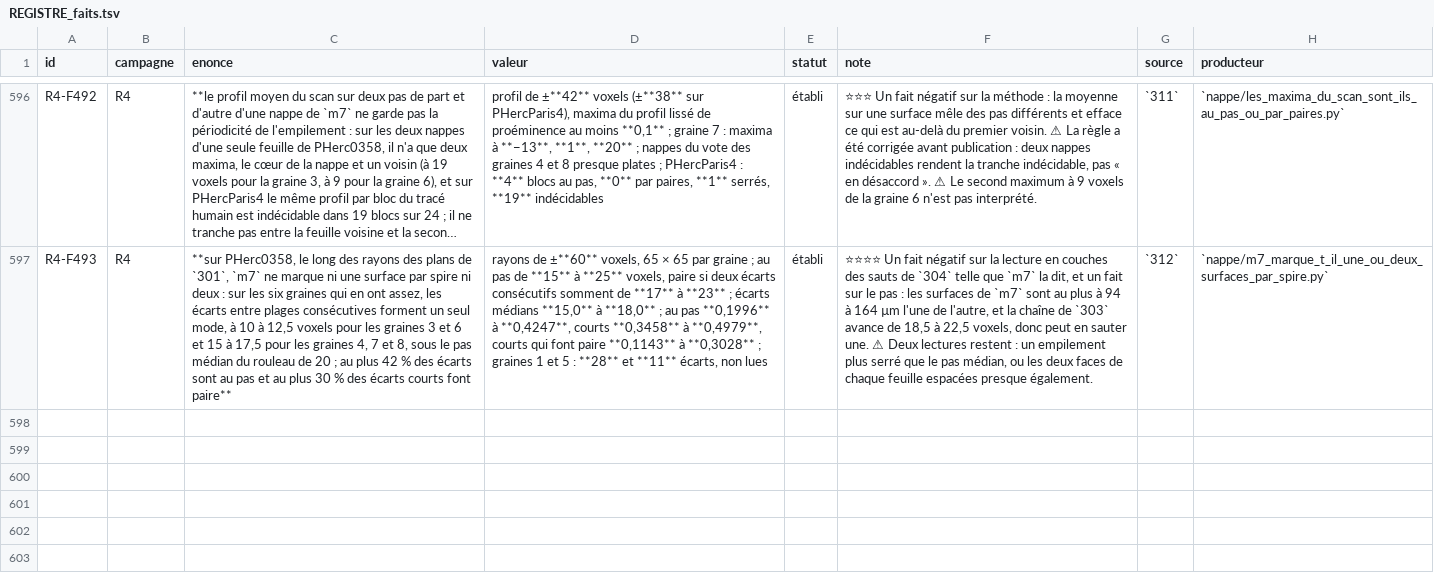
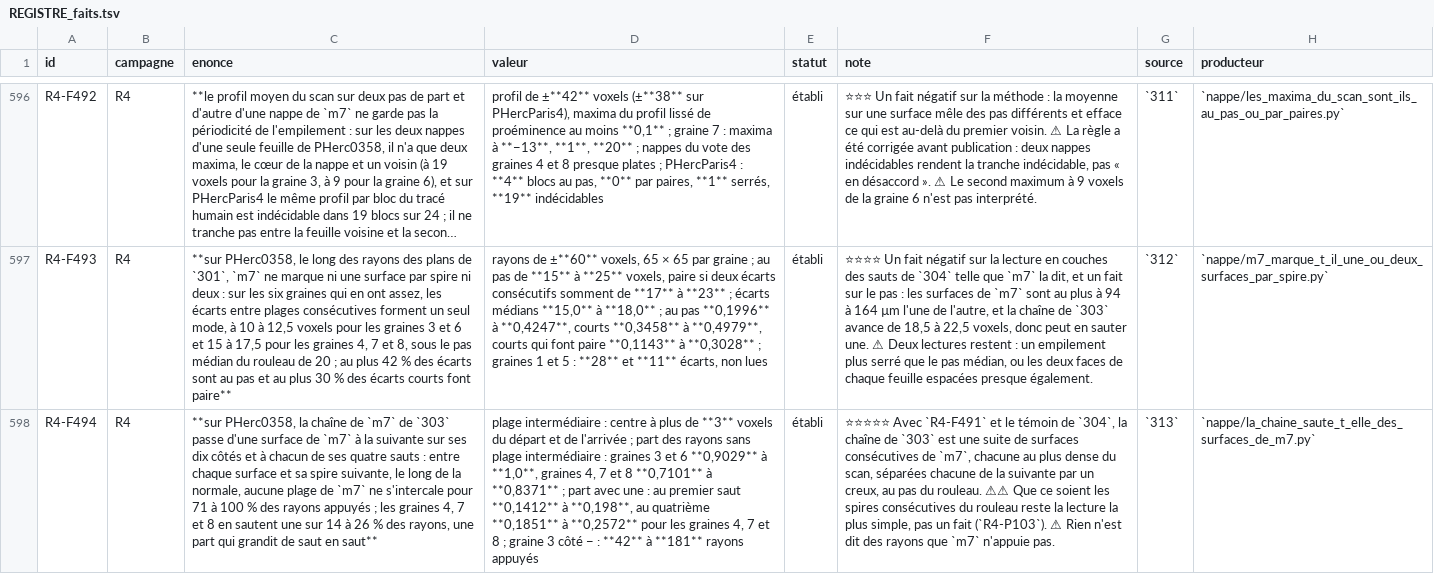
Before and after one commit to MasterLaplace/LplVesuvius, a TSV file: docs/rapports/REGISTRE_faits.tsv, drawn as a sheet; only a part is shown, gaps mark what is left out; long unchanged cells end in …; the diff names each change by its address in the sheet, - before the commit and + after, or states it on an @@ line.

Commit message:
feat(nappe): count the m7 runs between each chain surface and the next
Slice 313, door R4-P113. Slice 312 found m7's surfaces at most 10 to
17.5 voxels apart, while the chain of 303 advances 18.5 to 22.5
voxels per jump: it could have skipped one.

- The chain of 303, rebuilt from m7 identically; for each point where
  a jump is supported by m7, along the normal the jump followed, from
  the starting surface to the step it took; an intermediate run is an
  m7 run whose centre is more than 3 voxels from both ends.
- The chain passes from one m7 surface to the next on all ten sides
  and at every jump: no run lies in between for 71 to 100 % of the
  supported rays. Seeds 3 and 6 pass on 90 to 100 %; seeds 4, 7 and 8
  skip one on 14 to 26 %, a share that grows from jump to jump, the
  same phenomenon as the half-step jumps in their sheets.
- With R4-F491 and 304's witness, the chain is a sequence of
  consecutive m7 surfaces, each at the scan's densest point, each
  separated from the next by a trough, at the scroll's step. That they
  are consecutive windings of the scroll is the simplest reading, not
  a further fact (R4-P103).

Fact R4-F494; door R4-P113 answered. Battery of 9 checks and a figure
of 9; five rules broken on purpose made the battery fail, one only
after a check was added.

```diff
--- a/docs/rapports/REGISTRE_faits.tsv
+++ b/docs/rapports/REGISTRE_faits.tsv
+row 598: R4-F494 | R4 | **sur PHerc0358, la chaîne de `m7` de `303` passe d'une surface de `m7` à la suivante sur ses dix côtés et à chacun de ses quatre sauts : entre chaque surface et sa spire suivante, le long de la normale, aucune plage de `m7` ne s'intercale pour 71 à 100 % des rayons appuyés ; les graines 4, 7 et 8 en sautent une sur 14 à 26 % des rayons, une part qui grandit de saut en saut** | plage intermédiaire : centre à plus de **3** voxels du départ et de l'arrivée ; part des rayons sans plage intermédiaire : graines 3 et 6 **0,9029** à **1,0**, graines 4, 7 et 8 **0,7101** à **0,8371** ; part avec une : au premier saut **0,1412** à **0,198**, au quatrième **0,1851** à **0,2572** pour les graines 4, 7 et 8 ; graine 3 côté − : **42** à **181** rayons appuyés | établi | ⭐⭐⭐⭐⭐ Avec `R4-F491` et le témoin de `304`, la chaîne de `303` est une suite de surfaces consécutives de `m7`, chacune au plus dense du scan, séparées chacune de la suivante par un creux, au pas du rouleau. ⚠⚠ Que ce soient les spires consécutives du rouleau reste la lecture la plus simple, pas un fait (`R4-P103`). ⚠ Rien n'est dit des rayons que `m7` n'appuie pas. | `313` | `nappe/la_chaine_saute_t_elle_des_surfaces_de_m7.py`
```
Also changed, not shown: docs/rapports/REGISTRE_portes.tsv, 10 other files.
